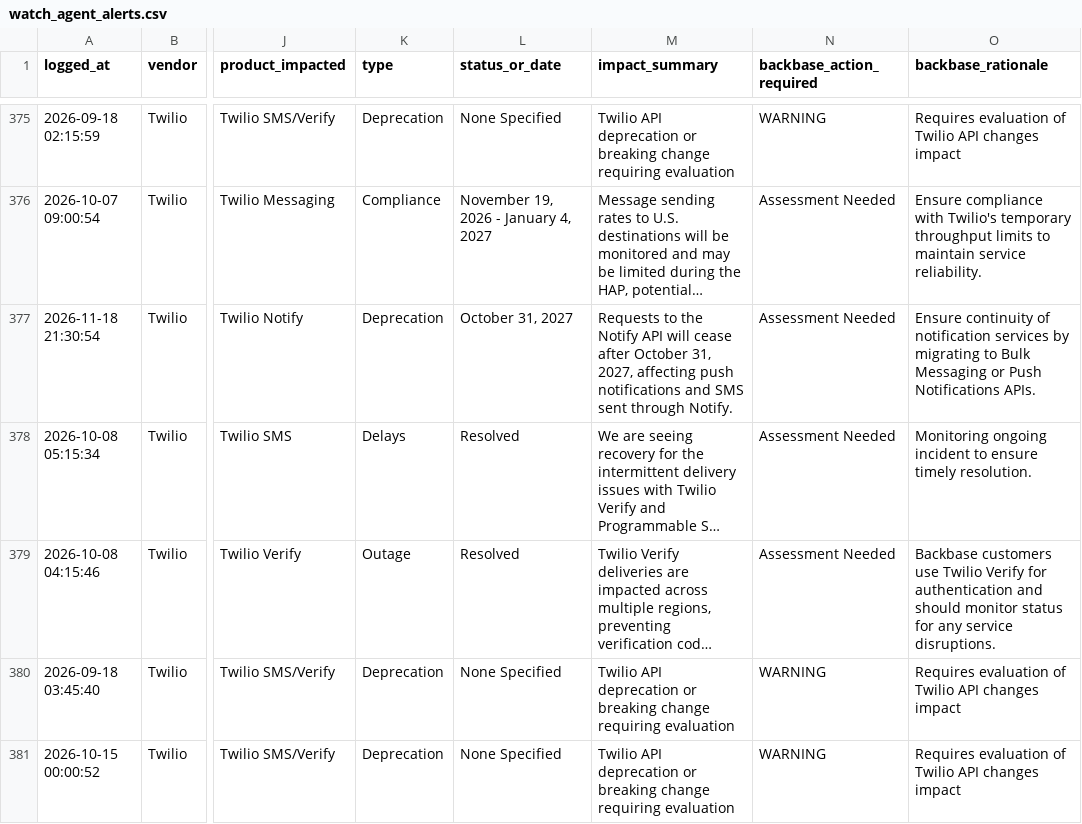
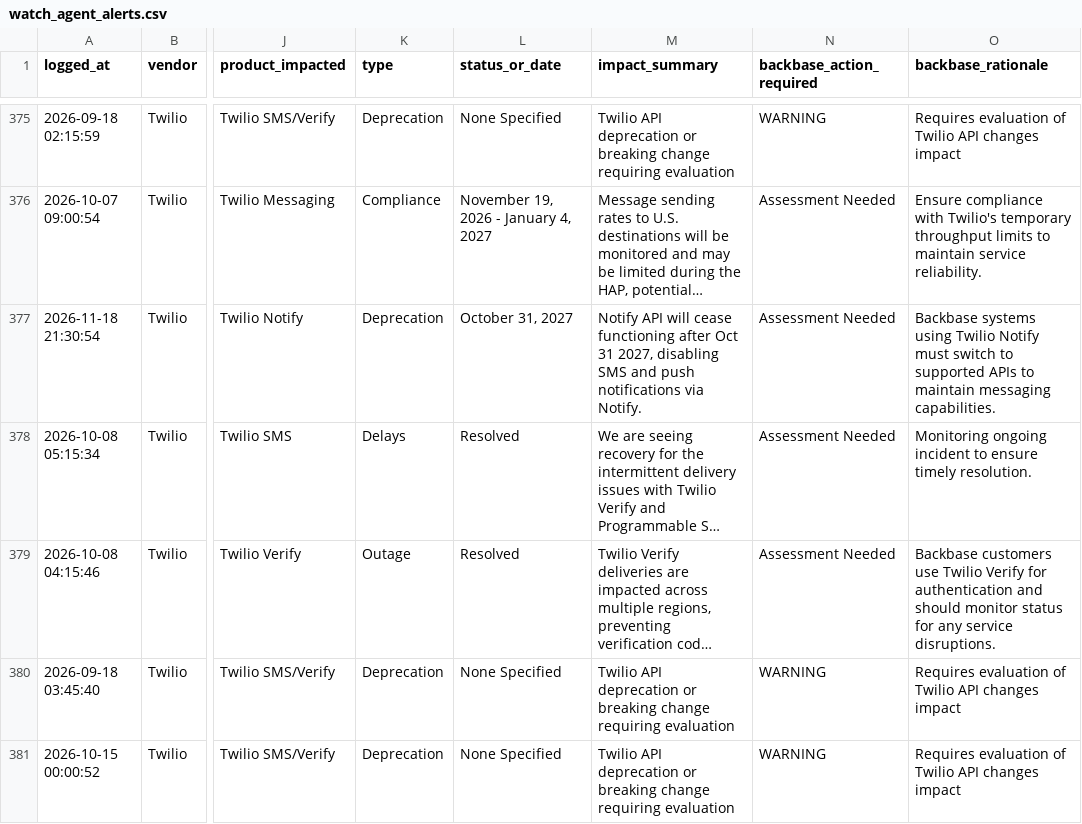
Before and after one commit to abhishek883388/ai_watch_marketplace, a CSV file: watch_agent_alerts.csv, drawn as a sheet; only a part is shown, gaps mark what is left out; long unchanged cells end in …; the diff names each change by its address in the sheet, - before the commit and + after, or states it on an @@ line.

```diff
--- a/watch_agent_alerts.csv
+++ b/watch_agent_alerts.csv
-M377 (impact_summary): Requests to the Notify API will cease after October 31, 2027, affecting push notifications and SMS sent through Notify.
+M377 (impact_summary): Notify API will cease functioning after Oct 31 2027, disabling SMS and push notifications via Notify.
-O377 (backbase_rationale): Ensure continuity of notification services by migrating to Bulk Messaging or Push Notifications APIs.
+O377 (backbase_rationale): Backbase systems using Twilio Notify must switch to supported APIs to maintain messaging capabilities.
```
Also changed, not shown: zendesk_watch_agent_alerts.csv.
